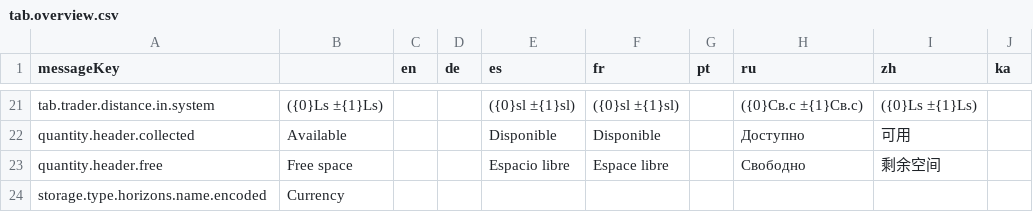
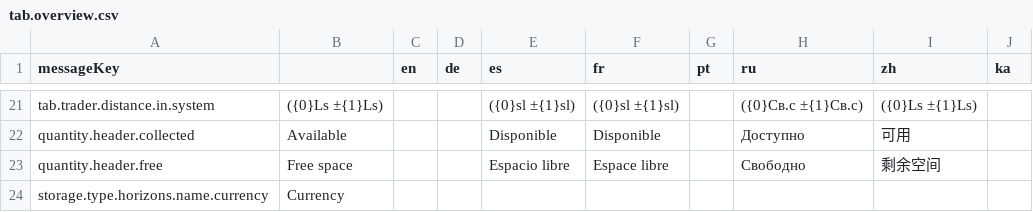
Before and after one commit to jixxed/ed-odyssey-materials-helper, a CSV file: application/src/main/resources/locale/tab.overview.csv, drawn as a sheet; only a part is shown, gaps mark what is left out.

Commit message:
fix label id

```diff
--- a/application/src/main/resources/locale/tab.overview.csv
+++ b/application/src/main/resources/locale/tab.overview.csv
@@ -23,2 +23,2 @@
 "quantity.header.free","Free space","","","Espacio libre","Espace libre","","Свободно","剩余空间",""
-"storage.type.horizons.name.encoded","Currency","","","","","","","",""
+"storage.type.horizons.name.currency","Currency","","","","","","","",""
```
